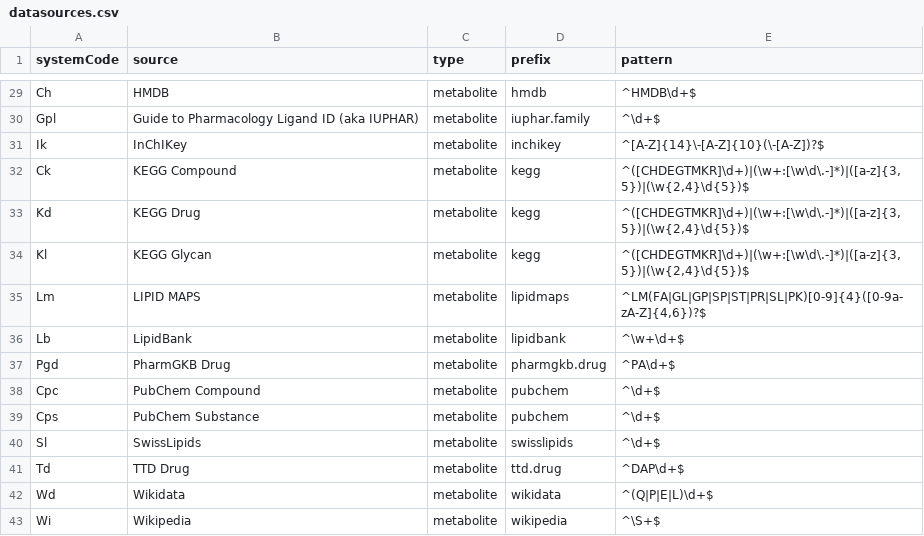
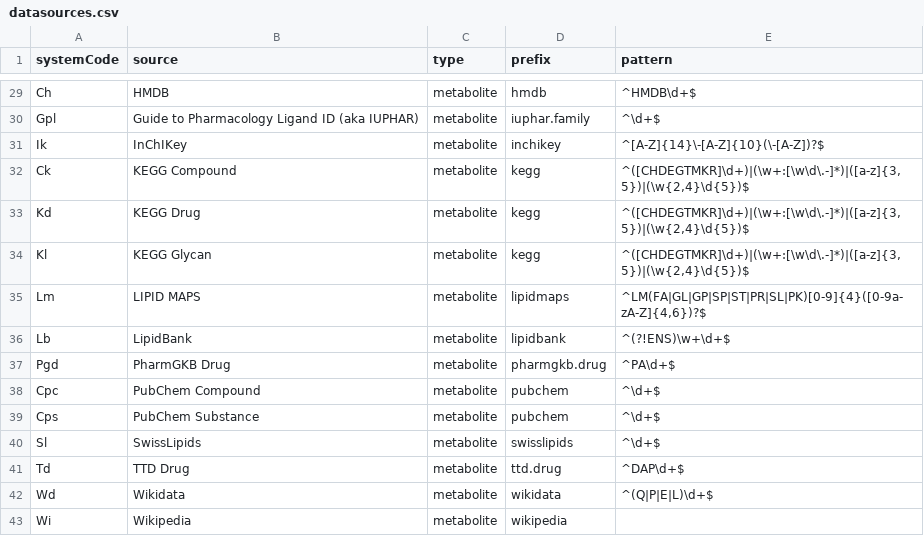
Before and after one commit to BioDataFuse/pyBiodatafuse, a CSV file: src/pyBiodatafuse/resources/datasources.csv, drawn as a sheet; only a part is shown, gaps mark what is left out.

Commit message:
Edit lipid bank

```diff
--- a/src/pyBiodatafuse/resources/datasources.csv
+++ b/src/pyBiodatafuse/resources/datasources.csv
@@ -35,3 +35,3 @@ Kl,KEGG Glycan,metabolite,kegg,"^([CHDEGTMKR]\d+)|(\w+:[\w\d\.-]*)|([a-z]{3,5})|
 Lm,LIPID MAPS,metabolite,lipidmaps,"^LM(FA|GL|GP|SP|ST|PR|SL|PK)[0-9]{4}([0-9a-zA-Z]{4,6})?$"
-Lb,LipidBank,metabolite,lipidbank,^\w+\d+$
+Lb,LipidBank,metabolite,lipidbank,^(?!ENS)\w+\d+$
 Pgd,PharmGKB Drug,metabolite,pharmgkb.drug,^PA\d+$
@@ -42,2 +42,2 @@ Td,TTD Drug,metabolite,ttd.drug,^DAP\d+$
 Wd,Wikidata,metabolite,wikidata,^(Q|P|E|L)\d+$
-Wi,Wikipedia,metabolite,wikipedia,^\S+$
+Wi,Wikipedia,metabolite,wikipedia,
```
